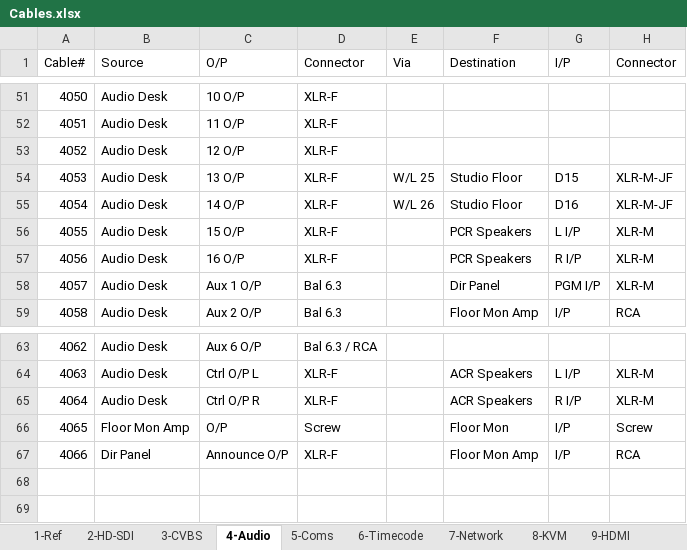
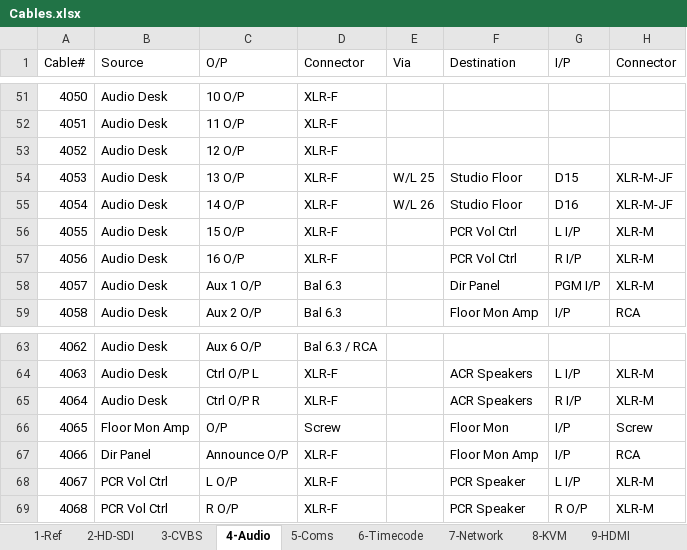
Before and after one commit to group6tech/ssftv-studio, an Excel workbook: Cables.xlsx, sheet 4-Audio, drawn as a sheet; only a part is shown, gaps mark what is left out; values as stored, in another font and other column widths than the file's, no cell formats; the diff names each change by its address in the sheet, - before the commit and + after, or states it on an @@ line.

Commit message:
PCR Vol Ctrl

```diff
--- a/Cables.xlsx (sheet 4-Audio)
+++ b/Cables.xlsx (sheet 4-Audio)
-F56:F57 (Destination): PCR Speakers
+F56:F57 (Destination): PCR Vol Ctrl
+row 68: 4067 | PCR Vol Ctrl | L O/P | XLR-F |  | PCR Speaker | L I/P | XLR-M
+row 69: 4068 | PCR Vol Ctrl | R O/P | XLR-F |  | PCR Speaker | R O/P | XLR-M
```
Also changed, not shown: sheet 5-Coms, sheet 8-KVM, sheet 6-Timecode, cell formats.
